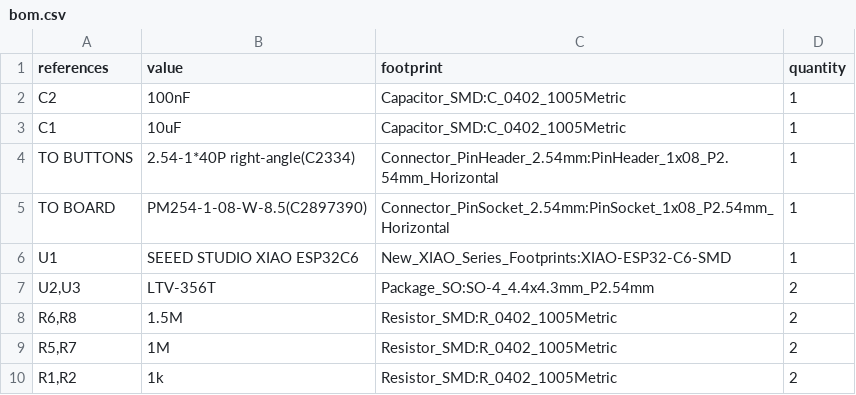
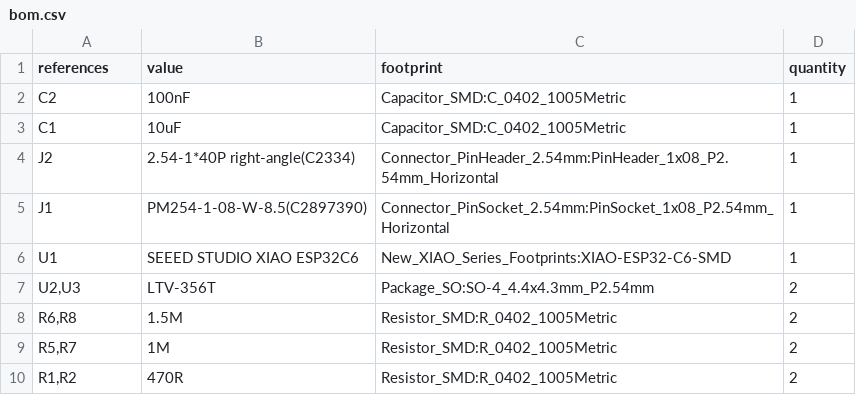
Before and after one commit to wr/beonos, a CSV file: bom.csv, drawn as a sheet.

Commit message:
Regenerate BOM after the 470R change

```diff
--- a/bom.csv
+++ b/bom.csv
@@ -3,4 +3,4 @@ C2,100nF,Capacitor_SMD:C_0402_1005Metric,1
 C1,10uF,Capacitor_SMD:C_0402_1005Metric,1
-TO BUTTONS,2.54-1*40P right-angle(C2334),Connector_PinHeader_2.54mm:PinHeader_1x08_P2.54mm_Horizontal,1
-TO BOARD,PM254-1-08-W-8.5(C2897390),Connector_PinSocket_2.54mm:PinSocket_1x08_P2.54mm_Horizontal,1
+J2,2.54-1*40P right-angle(C2334),Connector_PinHeader_2.54mm:PinHeader_1x08_P2.54mm_Horizontal,1
+J1,PM254-1-08-W-8.5(C2897390),Connector_PinSocket_2.54mm:PinSocket_1x08_P2.54mm_Horizontal,1
 U1,SEEED STUDIO XIAO ESP32C6,New_XIAO_Series_Footprints:XIAO-ESP32-C6-SMD,1
@@ -9,2 +9,2 @@ U1,SEEED STUDIO XIAO ESP32C6,New_XIAO_Series_Footprints:XIAO-ESP32-C6-SMD,1
 "R5,R7",1M,Resistor_SMD:R_0402_1005Metric,2
-"R1,R2",1k,Resistor_SMD:R_0402_1005Metric,2
+"R1,R2",470R,Resistor_SMD:R_0402_1005Metric,2
```
